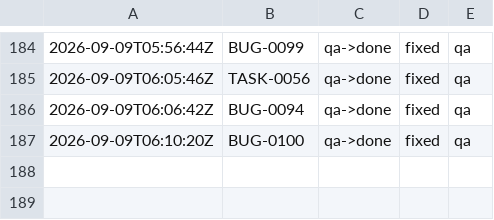
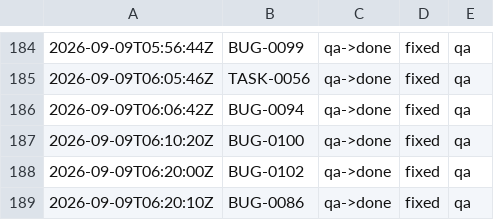
Before and after one commit to kblabsths/KPop-Social-Admin, a TSV file: agenticflow/tracker/qa_outcomes.tsv, drawn as a sheet; only a part is shown, gaps mark what is left out; the diff names each change by its address in the sheet, - before the commit and + after, or states it on an @@ line.

Commit message:
tracker: BUG-0102 done (qa)

```diff
--- a/agenticflow/tracker/qa_outcomes.tsv
+++ b/agenticflow/tracker/qa_outcomes.tsv
+row 188: 2026-09-09T06:20:00Z | BUG-0102 | qa->done | fixed | qa
+row 189: 2026-09-09T06:20:10Z | BUG-0086 | qa->done | fixed | qa
```
Also changed, not shown: 3 other files.
